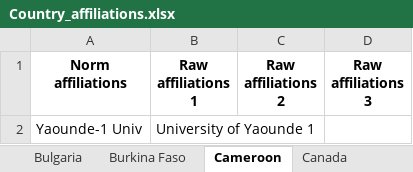
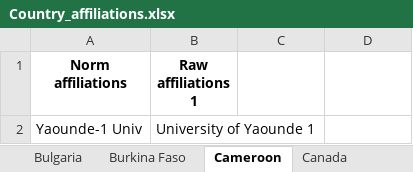
Before and after one commit to TickyWill/BiblioParsing, an Excel workbook: BiblioParsing/BiblioParsing_RefFiles/Country_affiliations.xlsx, sheet Cameroon, drawn as a sheet; values as stored, in another font and other column widths than the file's, no borders; the diff names each change by its address in the sheet, - before the commit and + after, or states it on an @@ line.

```diff
--- a/BiblioParsing/BiblioParsing_RefFiles/Country_affiliations.xlsx (sheet Cameroon)
+++ b/BiblioParsing/BiblioParsing_RefFiles/Country_affiliations.xlsx (sheet Cameroon)
-C1: Raw affiliations 2
+C1: (empty)
-D1: Raw affiliations 3
+D1: (empty)
```
Also changed, not shown: sheet France, sheet Belgium, sheet Czech Republic, sheet Finland, sheet China, other sheet tabs, BiblioParsing/BiblioParsing_RefFiles/Countries.xlsx, BiblioParsing/BiblioParsing_RefFiles/Country_towns.xlsx, 4 other files.
